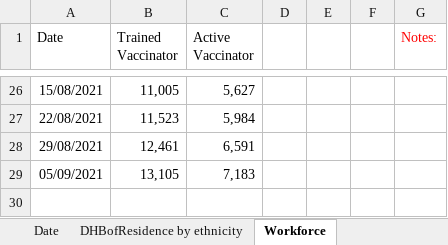
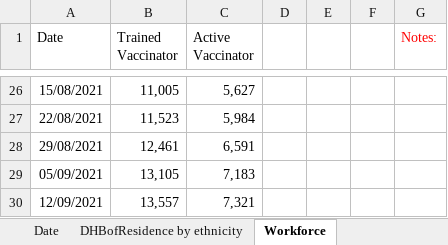
Before and after one commit to nikonn01/Assignment-1-R-code1, an Excel workbook: covid_vaccinations.xlsx, sheet Workforce, drawn as a sheet; only a part is shown, gaps mark what is left out; values as stored, in another font and other column widths than the file's, no borders; the diff names each change by its address in the sheet, - before the commit and + after, or states it on an @@ line.

```diff
--- a/covid_vaccinations.xlsx (sheet Workforce)
+++ b/covid_vaccinations.xlsx (sheet Workforce)
+row 30: 12/09/2021 | 13,557 | 7,321
```
Also changed, not shown: sheet DHBofResidence by ethnicity, sheet Group by DHBOfService, sheet DHB Plan Variance, sheet Date, sheet Cumulative, sheet Vaccine For Distribution, 1 more sheet.
